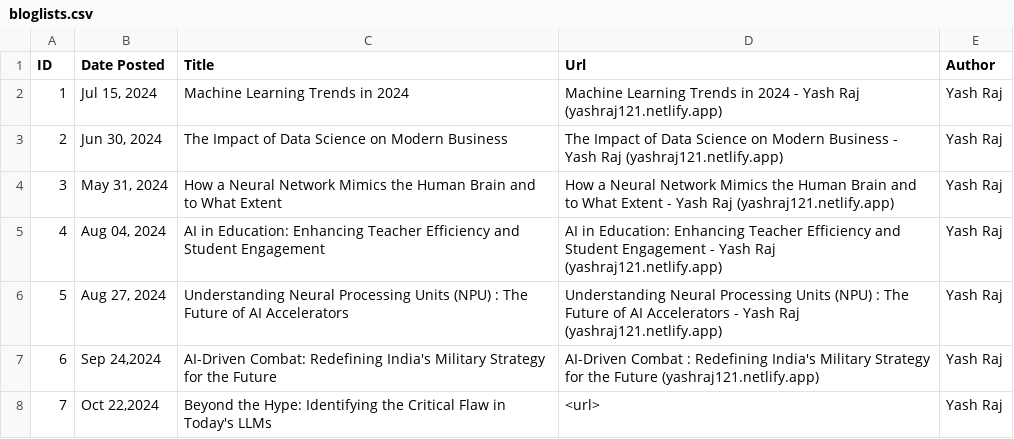
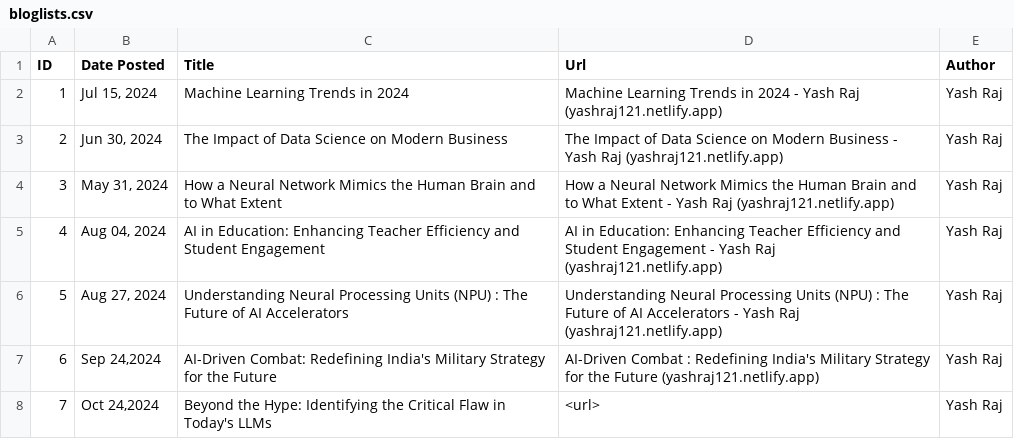
Before and after one commit to yash-raj202134/portfolio, a CSV file: blog/bloglists.csv, drawn as a sheet.

Commit message:
blog 7 date update

```diff
--- a/blog/bloglists.csv
+++ b/blog/bloglists.csv
@@ -7,2 +7,2 @@ ID,Date Posted,Title,Url,Author
 6,"Sep 24,2024",AI-Driven Combat: Redefining India's Military Strategy for the Future,AI-Driven Combat : Redefining India's Military Strategy for the Future (yashraj121.netlify.app),Yash Raj
-7,"Oct 22,2024",Beyond the Hype: Identifying the Critical Flaw in Today's LLMs,<url>,Yash Raj
+7,"Oct 24,2024",Beyond the Hype: Identifying the Critical Flaw in Today's LLMs,<url>,Yash Raj
```
Also changed, not shown: 2 other files.
